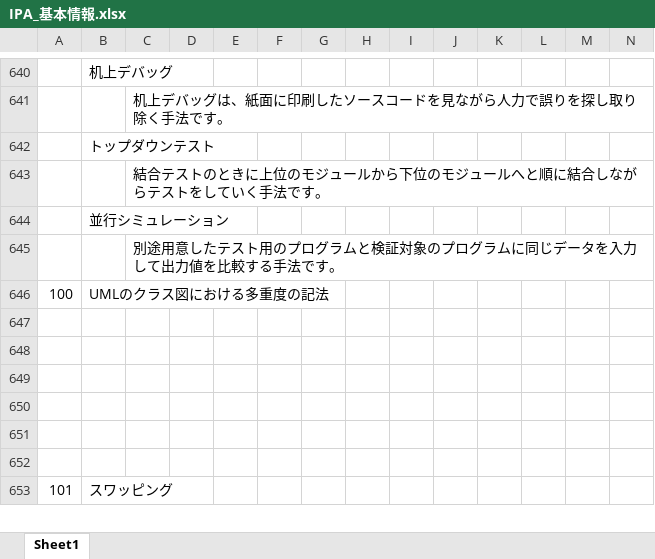
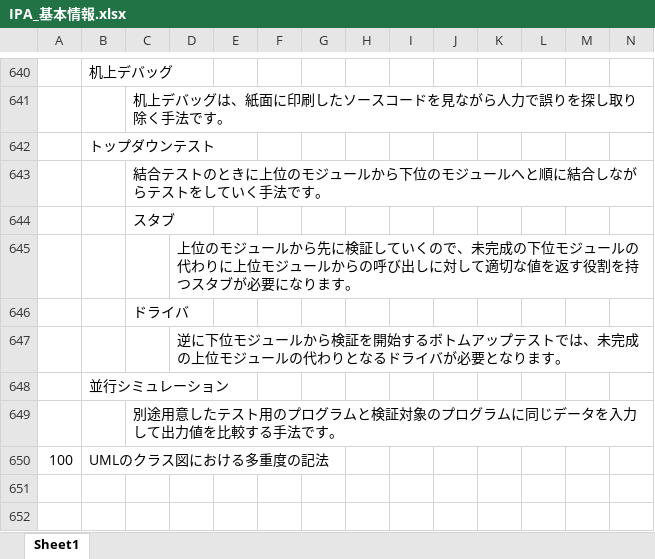
Before and after one commit to ayasekarin/LearningSite, an Excel workbook: IPA_基本情報.xlsx, sheet Sheet1, drawn as a sheet; only a part is shown, gaps mark what is left out; the shorter side is filled out with more unchanged rows; values as stored, in another font and other column widths than the file's, no borders; charts and pictures not drawn; the diff covers the shown part only; the diff names each change by its address in the sheet, - before the commit and + after, or states it on an @@ line.

```diff
--- a/IPA_基本情報.xlsx (sheet Sheet1)
+++ b/IPA_基本情報.xlsx (sheet Sheet1)
+row 644:  |  | スタブ
+row 645:  |  |  | 上位のモジュールから先に検証していくので、未完成の下位モジュールの代わりに上位モジュールからの呼び出しに対して適切な値を返す役割を持つスタブが必要になります。
+row 646:  |  | ドライバ
+row 647:  |  |  | 逆に下位モジュールから検証を開始するボトムアップテストでは、未完成の上位モジュールの代わりとなるドライバが必要となります。
```
Also changed, not shown: 50 added rows elsewhere in this sheet, charts or pictures.
